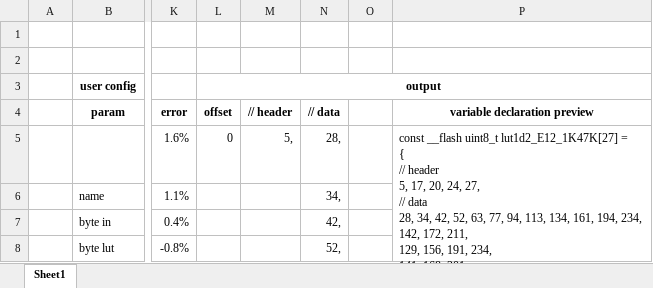
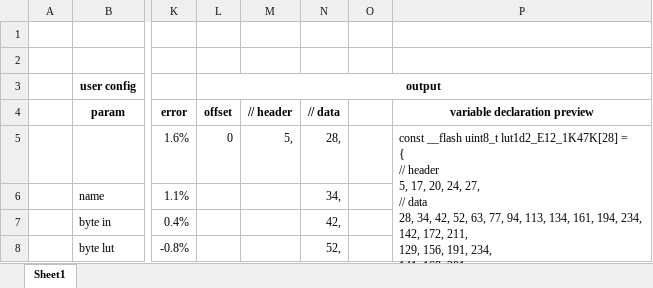
Before and after one commit to nqtronix/avr-quantizer, an Excel workbook: lut_generator_E12_1K47K.xlsx, sheet Sheet1, drawn as a sheet; only a part is shown, gaps mark what is left out; values as stored, in another font and other column widths than the file's, no borders; ↵ is a line break in a cell; the diff covers the shown part only; the diff names each change by its address in the sheet, - before the commit and + after, or states it on an @@ line.

```diff
--- a/lut_generator_E12_1K47K.xlsx (sheet Sheet1)
+++ b/lut_generator_E12_1K47K.xlsx (sheet Sheet1)
-P5 (variable declaration preview): …__flash uint8_t lut1d2_E12_1K47K[27] = ↵ {…
+P5 (variable declaration preview): …__flash uint8_t lut1d2_E12_1K47K[28] = ↵ {…
```
Also changed, not shown: 1 edited cell elsewhere in this sheet, lut_generator_E12_10R10M.xlsx, lut_generator_E12_1K1M.xlsx, 2 other files.
